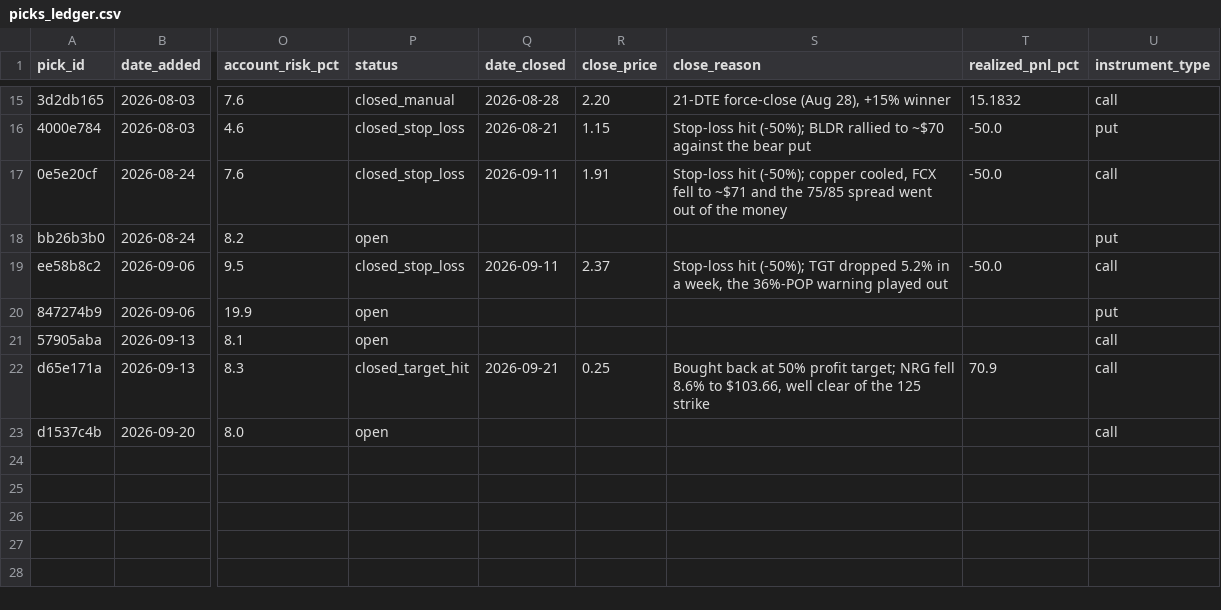
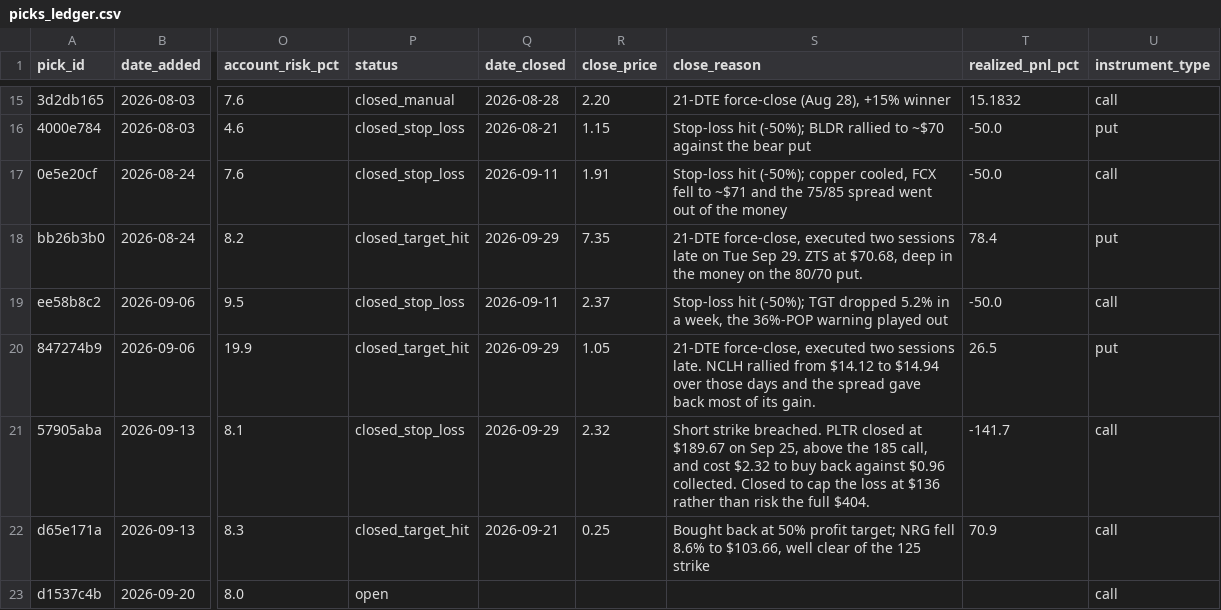
Before and after one commit to Creins25/reins-report, a CSV file: data/picks_ledger.csv, drawn as a sheet; only a part is shown, gaps mark what is left out; the diff names each change by its address in the sheet, - before the commit and + after, or states it on an @@ line.

```diff
--- a/data/picks_ledger.csv
+++ b/data/picks_ledger.csv
-P18 (status): open
+P18 (status): closed_target_hit
-Q18 (date_closed): (empty)
+Q18 (date_closed): 2026-09-29
-R18 (close_price): (empty)
+R18 (close_price): 7.35
-S18 (close_reason): (empty)
+S18 (close_reason): 21-DTE force-close, executed two sessions late on Tue Sep 29. ZTS at $70.68, deep in the money on the 80/70 put.
-T18 (realized_pnl_pct): (empty)
+T18 (realized_pnl_pct): 78.4
-P20 (status): open
+P20 (status): closed_target_hit
-Q20:Q21 (date_closed): (empty)
+Q20:Q21 (date_closed): 2026-09-29
-R20 (close_price): (empty)
+R20 (close_price): 1.05
-S20 (close_reason): (empty)
+S20 (close_reason): 21-DTE force-close, executed two sessions late. NCLH rallied from $14.12 to $14.94 over those days and the spread gave back most of its gain.
-T20 (realized_pnl_pct): (empty)
+T20 (realized_pnl_pct): 26.5
-P21 (status): open
+P21 (status): closed_stop_loss
-R21 (close_price): (empty)
+R21 (close_price): 2.32
-S21 (close_reason): (empty)
+S21 (close_reason): Short strike breached. PLTR closed at $189.67 on Sep 25, above the 185 call, and cost $2.32 to buy back against $0.96 collected. Closed to cap the loss at $136 rather than risk the full $404.
-T21 (realized_pnl_pct): (empty)
+T21 (realized_pnl_pct): -141.7
```
Also changed, not shown: 4 other files.
